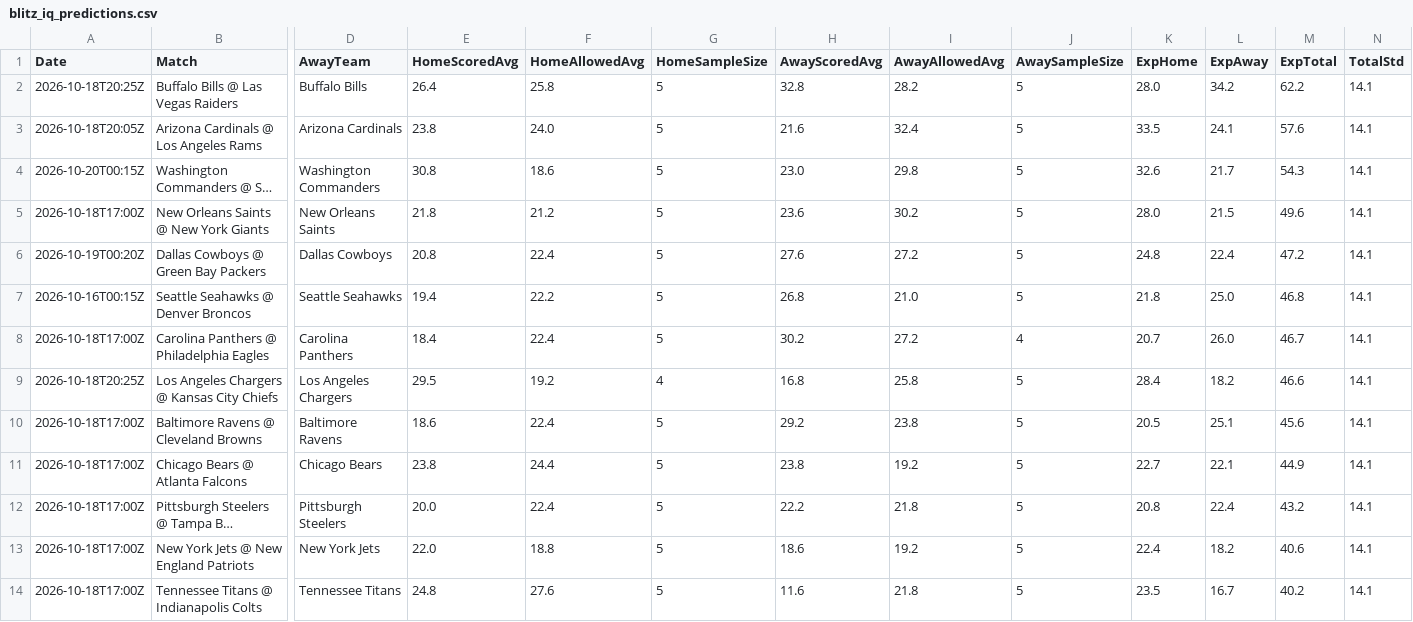
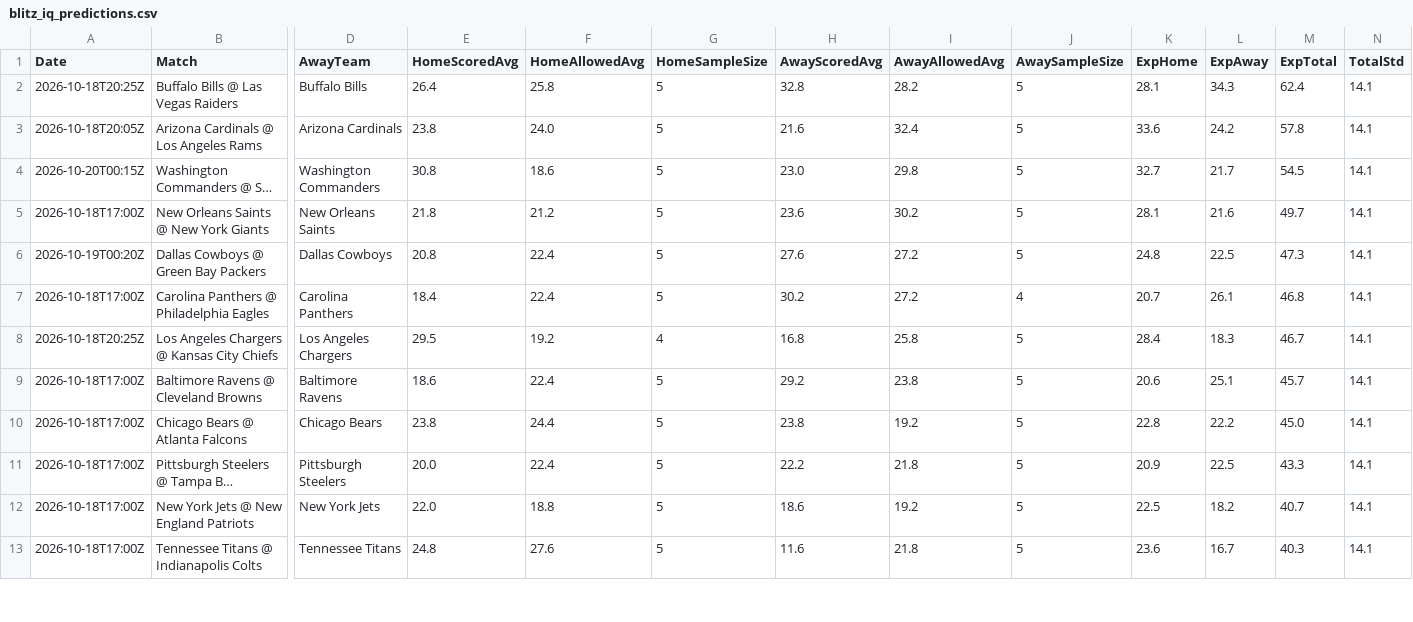
Before and after one commit to niibaboo/SportsIQ, a CSV file: docs/blitz-iq/blitz_iq_predictions.csv, drawn as a sheet; only a part is shown, gaps mark what is left out; long unchanged cells end in …; removed rows and columns are numbered as before the commit, all else as after; rows hold the shown columns only; the diff covers the shown part only; the diff names each change by its address in the sheet, - before the commit and + after, or states it on an @@ line.

```diff
--- a/docs/blitz-iq/blitz_iq_predictions.csv
+++ b/docs/blitz-iq/blitz_iq_predictions.csv
-K2 (ExpHome): 28.0
+K2 (ExpHome): 28.1
-L2 (ExpAway): 34.2
+L2 (ExpAway): 34.3
-M2 (ExpTotal): 62.2
+M2 (ExpTotal): 62.4
-K3 (ExpHome): 33.5
+K3 (ExpHome): 33.6
-L3 (ExpAway): 24.1
+L3 (ExpAway): 24.2
-M3 (ExpTotal): 57.6
+M3 (ExpTotal): 57.8
-K4 (ExpHome): 32.6
+K4 (ExpHome): 32.7
-M4 (ExpTotal): 54.3
+M4 (ExpTotal): 54.5
-K5 (ExpHome): 28.0
+K5 (ExpHome): 28.1
-L5 (ExpAway): 21.5
+L5 (ExpAway): 21.6
-M5 (ExpTotal): 49.6
+M5 (ExpTotal): 49.7
-L6 (ExpAway): 22.4
+L6 (ExpAway): 22.5
-M6 (ExpTotal): 47.2
+M6 (ExpTotal): 47.3
-row 7: 2026-10-16T00:15Z | Seattle Seahawks @ Denver Broncos | Seattle Seahawks | 19.4 | 22.2 | 5 | 26.8 | 21.0 | 5 | 21.8 | 25.0 | 46.8 | 14.1
-L7 (ExpAway): 26.0
+L7 (ExpAway): 26.1
-M7 (ExpTotal): 46.7
+M7 (ExpTotal): 46.8
-L8 (ExpAway): 18.2
+L8 (ExpAway): 18.3
-M8 (ExpTotal): 46.6
+M8 (ExpTotal): 46.7
-K9 (ExpHome): 20.5
+K9 (ExpHome): 20.6
-M9 (ExpTotal): 45.6
+M9 (ExpTotal): 45.7
-K10 (ExpHome): 22.7
+K10 (ExpHome): 22.8
-L10 (ExpAway): 22.1
+L10 (ExpAway): 22.2
-M10 (ExpTotal): 44.9
+M10 (ExpTotal): 45.0
-K11 (ExpHome): 20.8
+K11 (ExpHome): 20.9
-L11 (ExpAway): 22.4
+L11 (ExpAway): 22.5
-M11 (ExpTotal): 43.2
+M11 (ExpTotal): 43.3
-K12 (ExpHome): 22.4
+K12 (ExpHome): 22.5
-M12 (ExpTotal): 40.6
+M12 (ExpTotal): 40.7
-K13 (ExpHome): 23.5
+K13 (ExpHome): 23.6
-M13 (ExpTotal): 40.2
+M13 (ExpTotal): 40.3
```
Also changed, not shown: 3 edited cells elsewhere in this file, docs/blitz-iq/blitz_iq_player_props.csv, 4 other files.
